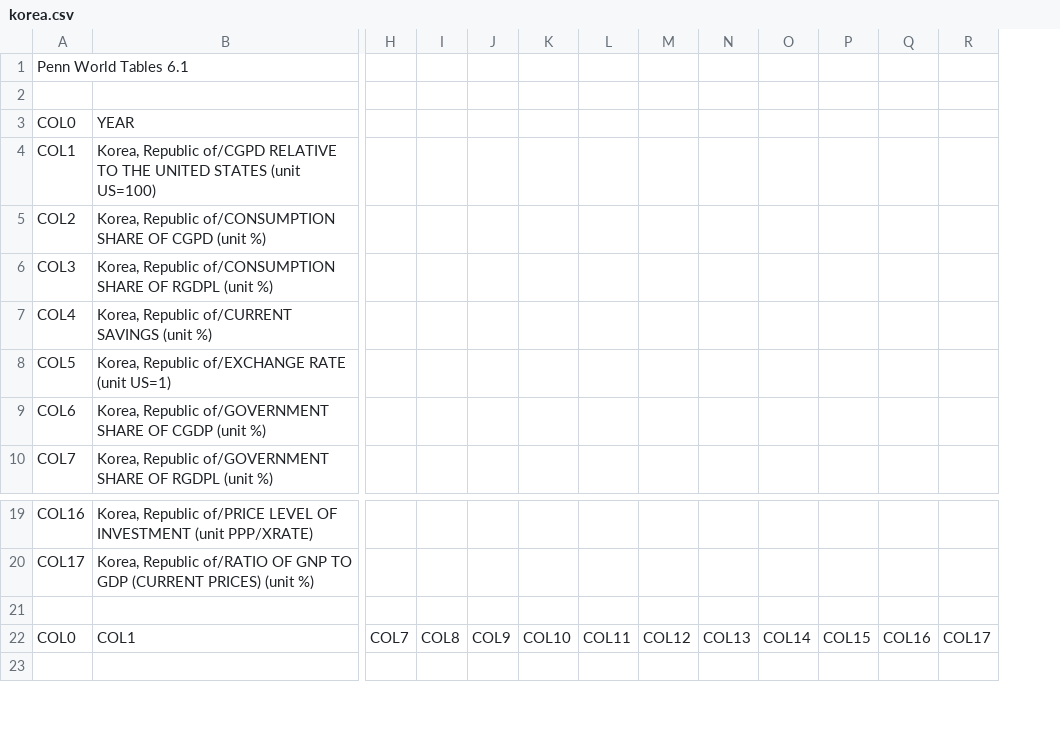
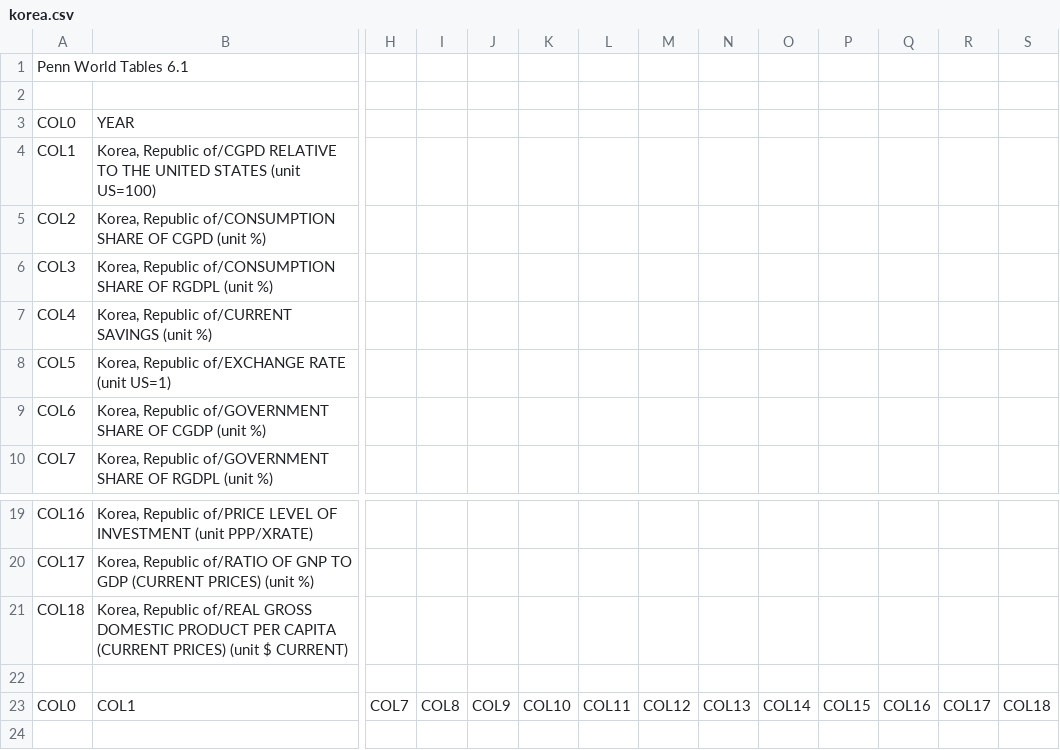
Before and after one commit to AugustinKapps/FIN-403-GDP-regression, a CSV file: data/korea.csv, drawn as a sheet; only a part is shown, gaps mark what is left out; rows hold the shown columns only; the diff names each change by its address in the sheet, - before the commit and + after, or states it on an @@ line.

Commit message:
better data

```diff
--- a/data/korea.csv
+++ b/data/korea.csv
+column S, row 23: COL18
+row 21: COL18 | Korea, Republic of/REAL GROSS DOMESTIC PRODUCT PER CAPITA (CURRENT PRICES) (unit $ CURRENT)
```
Also changed, not shown: data/china.csv, data/taiwan.csv.
